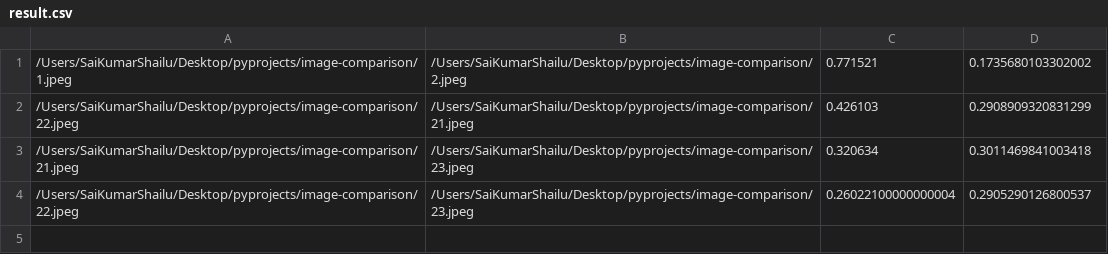
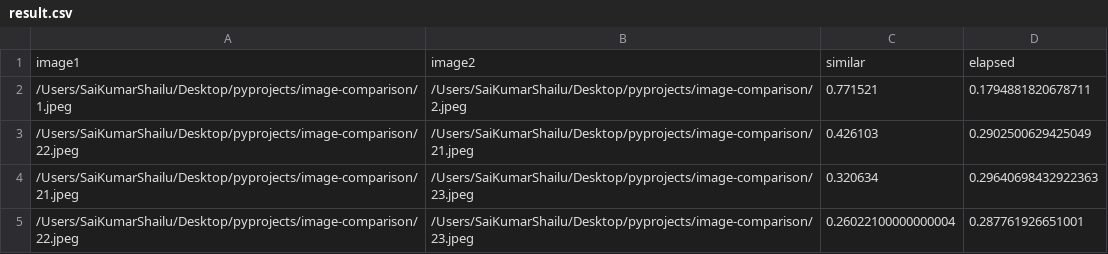
Before and after one commit to saisglu/image-comparison, a CSV file: result.csv, drawn as a sheet.

```diff
--- a/result.csv
+++ b/result.csv
@@ -1,4 +1,5 @@
-/Users/SaiKumarShailu/Desktop/pyprojects/image-comparison/1.jpeg,/Users/SaiKumarShailu/Desktop/pyprojects/image-comparison/2.jpeg,0.771521,0.1735680103302002
-/Users/SaiKumarShailu/Desktop/pyprojects/image-comparison/22.jpeg,/Users/SaiKumarShailu/Desktop/pyprojects/image-comparison/21.jpeg,0.426103,0.2908909320831299
-/Users/SaiKumarShailu/Desktop/pyprojects/image-comparison/21.jpeg,/Users/SaiKumarShailu/Desktop/pyprojects/image-comparison/23.jpeg,0.320634,0.3011469841003418
-/Users/SaiKumarShailu/Desktop/pyprojects/image-comparison/22.jpeg,/Users/SaiKumarShailu/Desktop/pyprojects/image-comparison/23.jpeg,0.26022100000000004,0.2905290126800537
+image1,image2,similar,elapsed
+/Users/SaiKumarShailu/Desktop/pyprojects/image-comparison/1.jpeg,/Users/SaiKumarShailu/Desktop/pyprojects/image-comparison/2.jpeg,0.771521,0.1794881820678711
+/Users/SaiKumarShailu/Desktop/pyprojects/image-comparison/22.jpeg,/Users/SaiKumarShailu/Desktop/pyprojects/image-comparison/21.jpeg,0.426103,0.2902500629425049
+/Users/SaiKumarShailu/Desktop/pyprojects/image-comparison/21.jpeg,/Users/SaiKumarShailu/Desktop/pyprojects/image-comparison/23.jpeg,0.320634,0.29640698432922363
+/Users/SaiKumarShailu/Desktop/pyprojects/image-comparison/22.jpeg,/Users/SaiKumarShailu/Desktop/pyprojects/image-comparison/23.jpeg,0.26022100000000004,0.287761926651001
```
Also changed, not shown: 4 other files.
